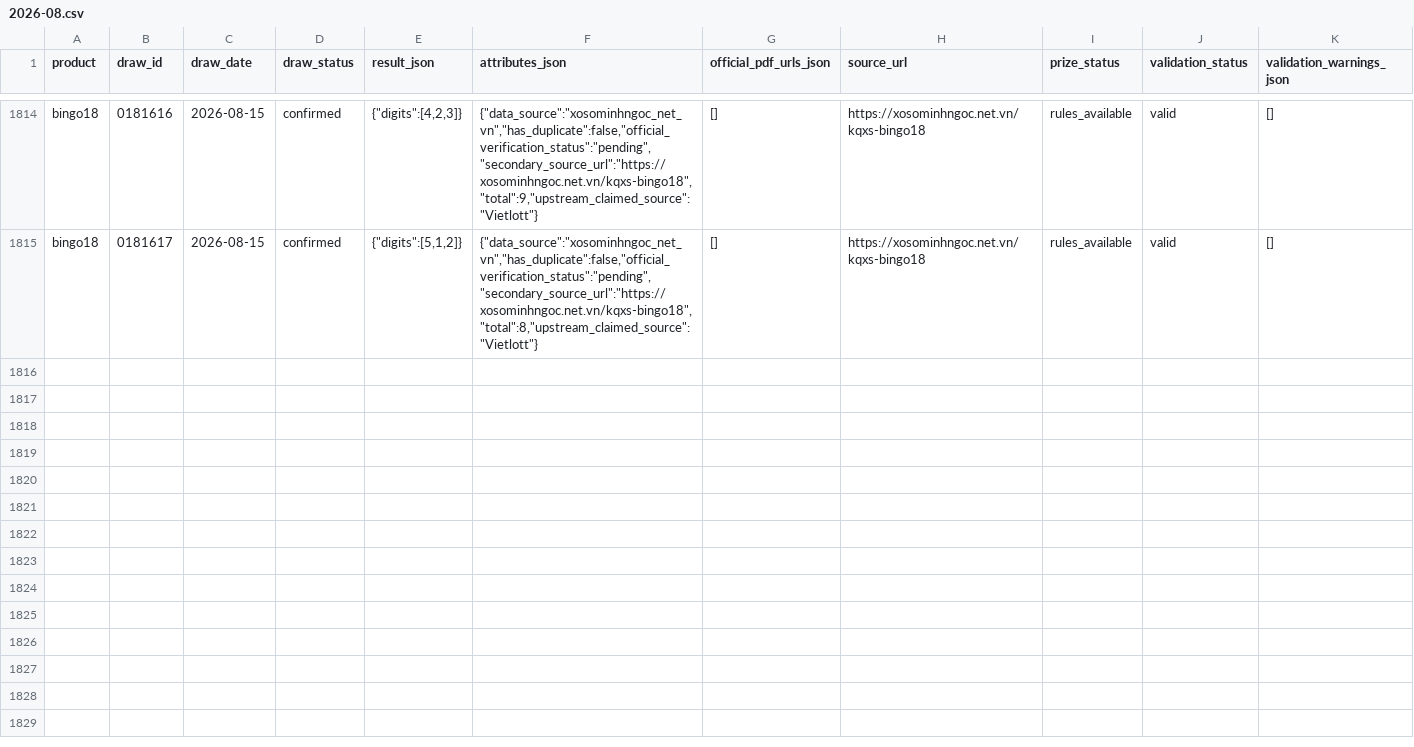
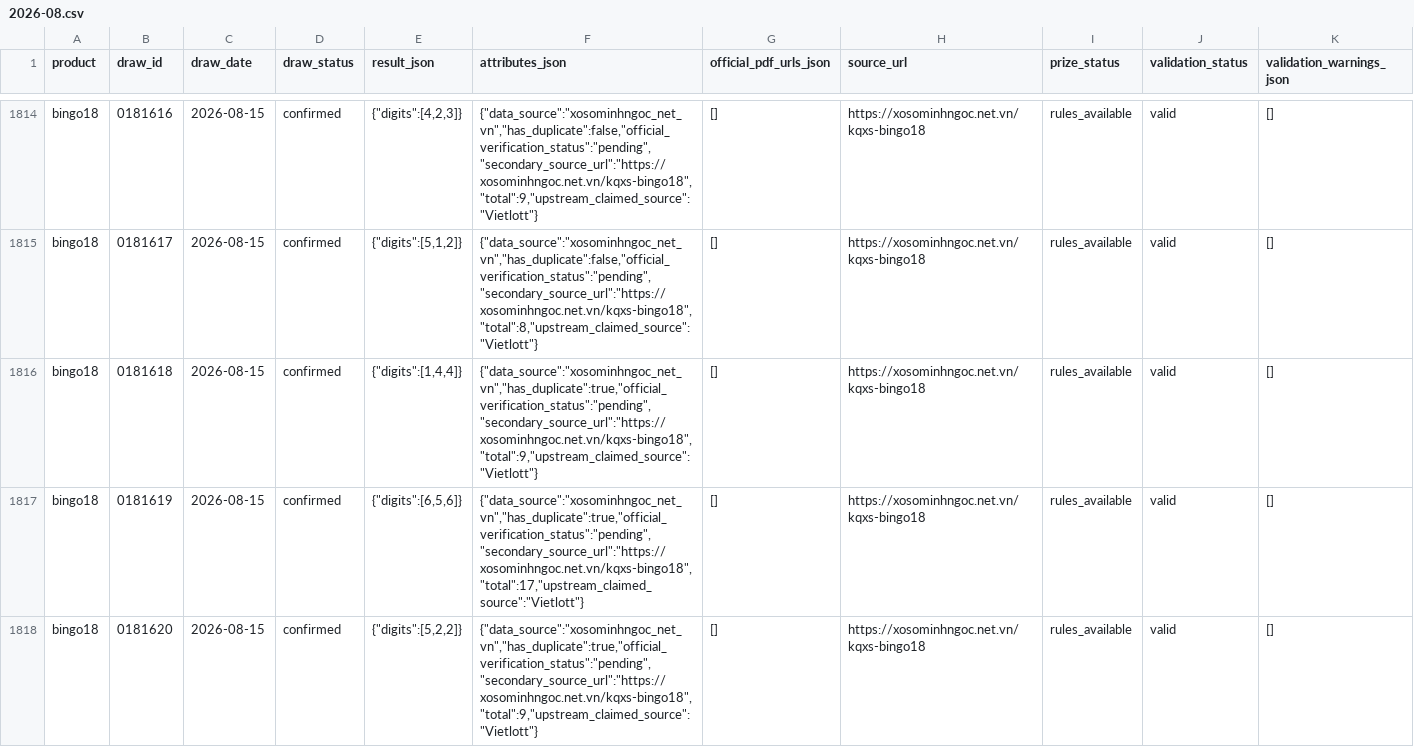
Before and after one commit to NhanAZ-Data/vietlott-research, a CSV file: datasets/draws/bingo18/2026-08.csv, drawn as a sheet; only a part is shown, gaps mark what is left out; rows hold the shown columns only; the diff covers the shown part only; the diff names each change by its address in the sheet, - before the commit and + after, or states it on an @@ line.

```diff
--- a/datasets/draws/bingo18/2026-08.csv
+++ b/datasets/draws/bingo18/2026-08.csv
+row 1816: bingo18 | 0181618 | 2026-08-15 | confirmed | {"digits":[1,4,4]} | {"data_source":"xosominhngoc_net_vn","has_duplicate":true,"official_verification_status":"pending","secondary_source_url":"https://xosominhngoc.net.vn/kqxs-bingo18","total":9,"upstream_claimed_source":"Vietlott"} | [] | https://xosominhngoc.net.vn/kqxs-bingo18 | rules_available | valid | []
+row 1817: bingo18 | 0181619 | 2026-08-15 | confirmed | {"digits":[6,5,6]} | {"data_source":"xosominhngoc_net_vn","has_duplicate":true,"official_verification_status":"pending","secondary_source_url":"https://xosominhngoc.net.vn/kqxs-bingo18","total":17,"upstream_claimed_source":"Vietlott"} | [] | https://xosominhngoc.net.vn/kqxs-bingo18 | rules_available | valid | []
+row 1818: bingo18 | 0181620 | 2026-08-15 | confirmed | {"digits":[5,2,2]} | {"data_source":"xosominhngoc_net_vn","has_duplicate":true,"official_verification_status":"pending","secondary_source_url":"https://xosominhngoc.net.vn/kqxs-bingo18","total":9,"upstream_claimed_source":"Vietlott"} | [] | https://xosominhngoc.net.vn/kqxs-bingo18 | rules_available | valid | []
```
Also changed, not shown: 6 added rows elsewhere in this file, datasets/draws/keno/2026-08.csv, 3 other files.
